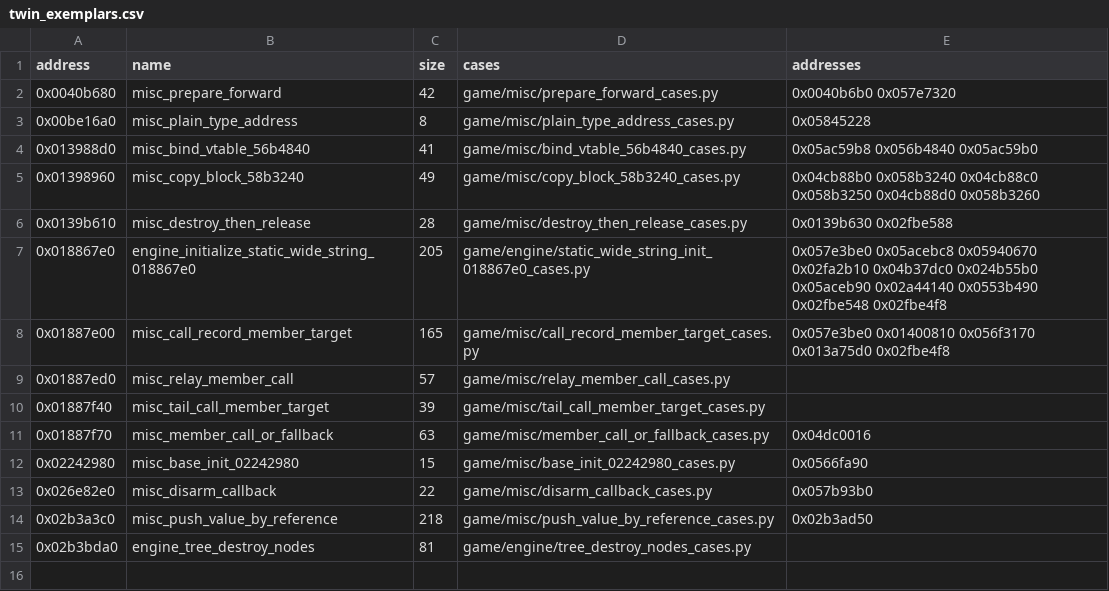
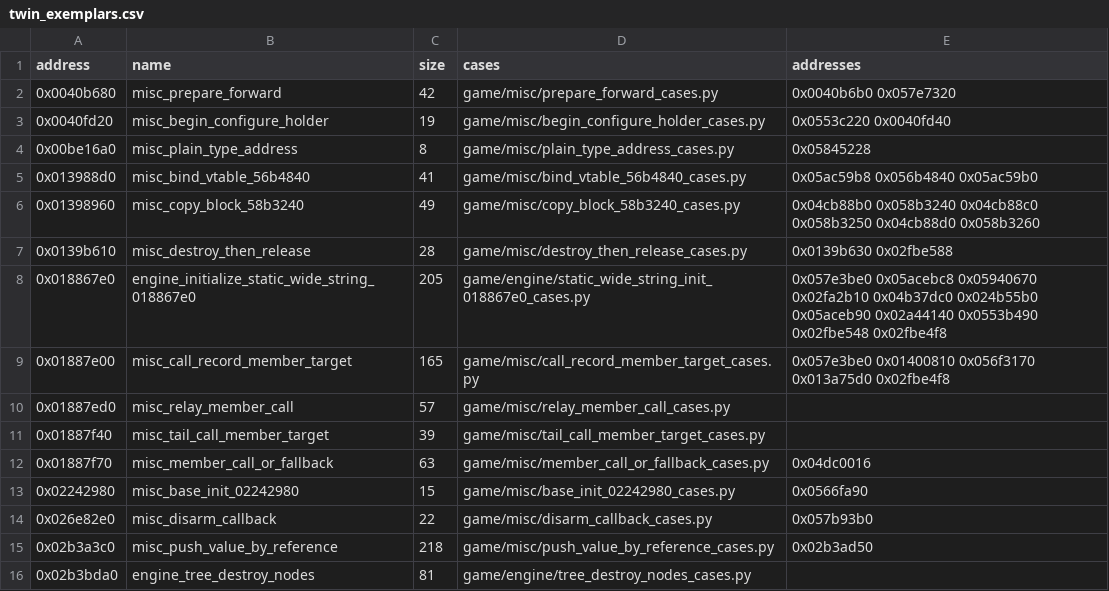
Before and after one commit to Jeffiest/Paleblood, a CSV file: game/auto/twin_exemplars.csv, drawn as a sheet.

```diff
--- a/game/auto/twin_exemplars.csv
+++ b/game/auto/twin_exemplars.csv
@@ -2,2 +2,3 @@ address,name,size,cases,addresses
 0x0040b680,misc_prepare_forward,42,game/misc/prepare_forward_cases.py,0x0040b6b0 0x057e7320
+0x0040fd20,misc_begin_configure_holder,19,game/misc/begin_configure_holder_cases.py,0x0553c220 0x0040fd40
 0x00be16a0,misc_plain_type_address,8,game/misc/plain_type_address_cases.py,0x05845228
```
Also changed, not shown: 9 other files.
